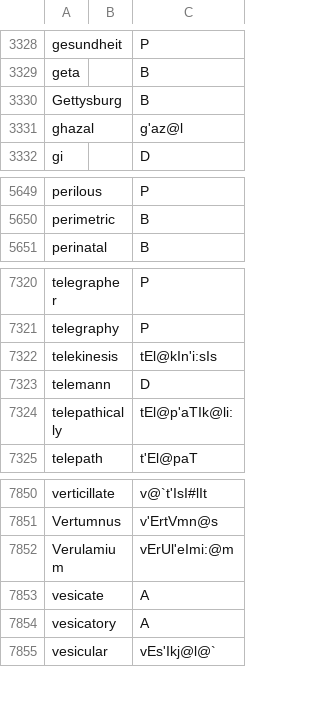
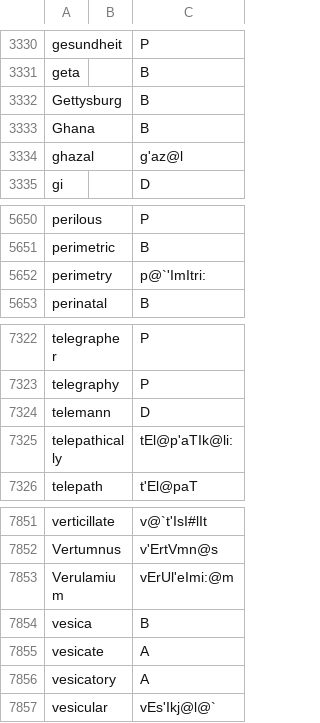
Before and after one commit to ChristianSi/lytspel, a CSV file: data/custom.csv, drawn as a sheet; only a part is shown, gaps mark what is left out; the diff covers the shown part only.

```diff
--- a/data/custom.csv
+++ b/data/custom.csv
@@ -3330,2 +3332,3 @@ geta,,B
 Gettysburg,,B
+Ghana,,B
 ghazal,,g'az@l
@@ -5650,2 +5651,3 @@ perilous,,P
 perimetric,,B
+perimetry,,p@`'ImItri:
 perinatal,,B
@@ -7321,3 +7323,2 @@ telegrapher,,P
 telegraphy,,P
-telekinesis,,tEl@kIn'i:sIs
 telemann,,D
@@ -7852,2 +7853,3 @@ Vertumnus,,v'ErtVmn@s
 Verulamium,,vErUl'eImi:@m
+vesica,,B
 vesicate,,A
```
Also changed, not shown: 3 added rows and 2 removed rows elsewhere in this file, data/compounds-manual.csv, data/pre-stressed-vowel.csv.
